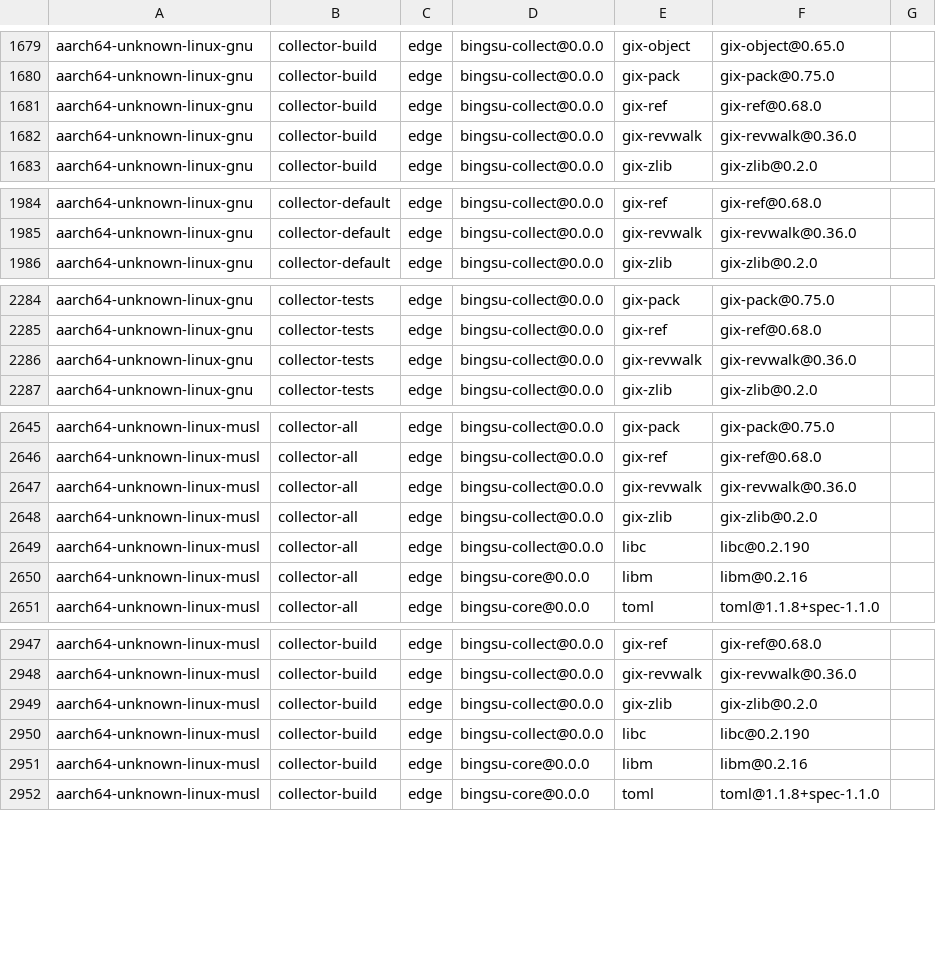
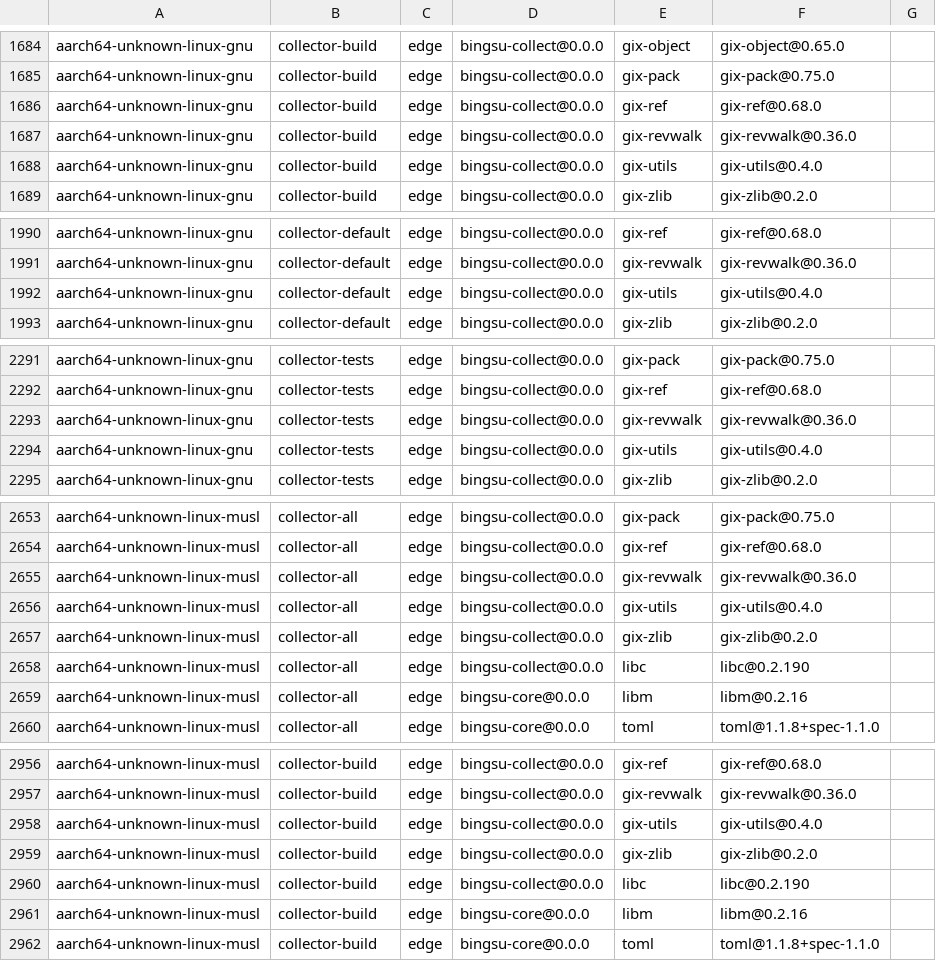
Before and after one commit to ai-screams/Bingsu, a TSV file: crates/bingsu-collect/dependencies.allowlist.tsv, drawn as a sheet; only a part is shown, gaps mark what is left out; the diff covers the shown part only; the diff names each change by its address in the sheet, - before the commit and + after, or states it on an @@ line.

Commit message:
feat(collector): compare worktree stats and hashes through safe reads (#121)
Add the stat and conversion policies and compare worktree entries through verified directory descriptors: each directory is opened once per walk from its verified parent with symlinks refused at every component and mount, device and identity checks; leaves are stat'ed with one no-follow fstatat on Linux and in bulk per directory with getattrlistbulk on macOS. Racy or mismatched entries are hashed from bounded safe reads with identity checks before and after; empty blobs, gitlinks and skip-worktree entries are never opened, and a path under a symlinked parent is reported missing as git does. Path scratch is released when each resolution ends, ignore and attribute matchers are filled only from buffers, and gix-utils, already in the lock file with the same features, becomes a direct dependency.

```diff
--- a/crates/bingsu-collect/dependencies.allowlist.tsv
+++ b/crates/bingsu-collect/dependencies.allowlist.tsv
+row 1688: aarch64-unknown-linux-gnu | collector-build | edge | bingsu-collect@0.0.0 | gix-utils | gix-utils@0.4.0
+row 1992: aarch64-unknown-linux-gnu | collector-default | edge | bingsu-collect@0.0.0 | gix-utils | gix-utils@0.4.0
+row 2294: aarch64-unknown-linux-gnu | collector-tests | edge | bingsu-collect@0.0.0 | gix-utils | gix-utils@0.4.0
+row 2656: aarch64-unknown-linux-musl | collector-all | edge | bingsu-collect@0.0.0 | gix-utils | gix-utils@0.4.0
+row 2958: aarch64-unknown-linux-musl | collector-build | edge | bingsu-collect@0.0.0 | gix-utils | gix-utils@0.4.0
```
Also changed, not shown: 23 added rows elsewhere in this file, crates/bingsu-collect/collector-syscalls.tsv, 24 other files.
